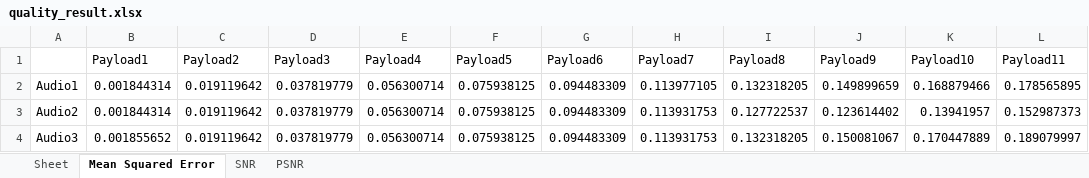
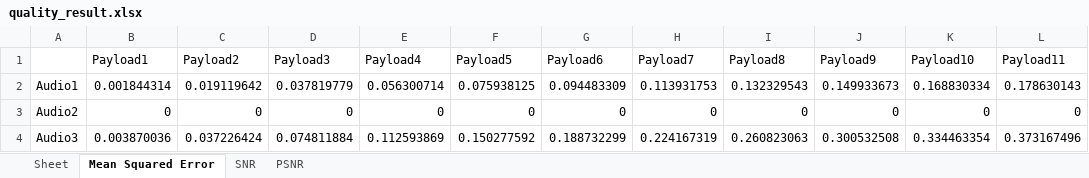
Before and after one commit to zaayn/smooth_stego, an Excel workbook: quality_result.xlsx, sheet Mean Squared Error, drawn as a sheet; only a part is shown; values as stored, in another font and other column widths than the file's, no borders; the diff covers the shown part only; the diff names each change by its address in the sheet, - before the commit and + after, or states it on an @@ line.

Commit message:
add multi compare audio and payload

```diff
--- a/quality_result.xlsx (sheet Mean Squared Error)
+++ b/quality_result.xlsx (sheet Mean Squared Error)
-H2 (Payload7): 0.113977105
+H2 (Payload7): 0.113931753
-I2 (Payload8): 0.132318205
+I2 (Payload8): 0.132329543
-J2 (Payload9): 0.149899659
+J2 (Payload9): 0.149933673
-K2 (Payload10): 0.168879466
+K2 (Payload10): 0.168830334
-L2 (Payload11): 0.178565895
+L2 (Payload11): 0.178630143
-B3 (Payload1): 0.001844314
+B3 (Payload1): 0
-C3 (Payload2): 0.019119642
+C3 (Payload2): 0
-D3 (Payload3): 0.037819779
+D3 (Payload3): 0
-E3 (Payload4): 0.056300714
+E3 (Payload4): 0
-F3 (Payload5): 0.075938125
+F3 (Payload5): 0
-G3 (Payload6): 0.094483309
+G3 (Payload6): 0
-H3 (Payload7): 0.113931753
+H3 (Payload7): 0
-I3 (Payload8): 0.127722537
+I3 (Payload8): 0
-J3 (Payload9): 0.123614402
+J3 (Payload9): 0
-K3 (Payload10): 0.13941957
+K3 (Payload10): 0
-L3 (Payload11): 0.152987373
+L3 (Payload11): 0
-B4 (Payload1): 0.001855652
+B4 (Payload1): 0.003870036
-C4 (Payload2): 0.019119642
+C4 (Payload2): 0.037226424
-D4 (Payload3): 0.037819779
+D4 (Payload3): 0.074811884
-E4 (Payload4): 0.056300714
+E4 (Payload4): 0.112593869
-F4 (Payload5): 0.075938125
+F4 (Payload5): 0.150277592
-G4 (Payload6): 0.094483309
+G4 (Payload6): 0.188732299
-H4 (Payload7): 0.113931753
+H4 (Payload7): 0.224167319
-I4 (Payload8): 0.132318205
+I4 (Payload8): 0.260823063
-J4 (Payload9): 0.150081067
+J4 (Payload9): 0.300532508
-K4 (Payload10): 0.170447889
+K4 (Payload10): 0.334463354
-L4 (Payload11): 0.189079997
+L4 (Payload11): 0.373167496
```
Also changed, not shown: 48 edited cells elsewhere in this sheet, sheet SNR, sheet PSNR, 5 other files.
